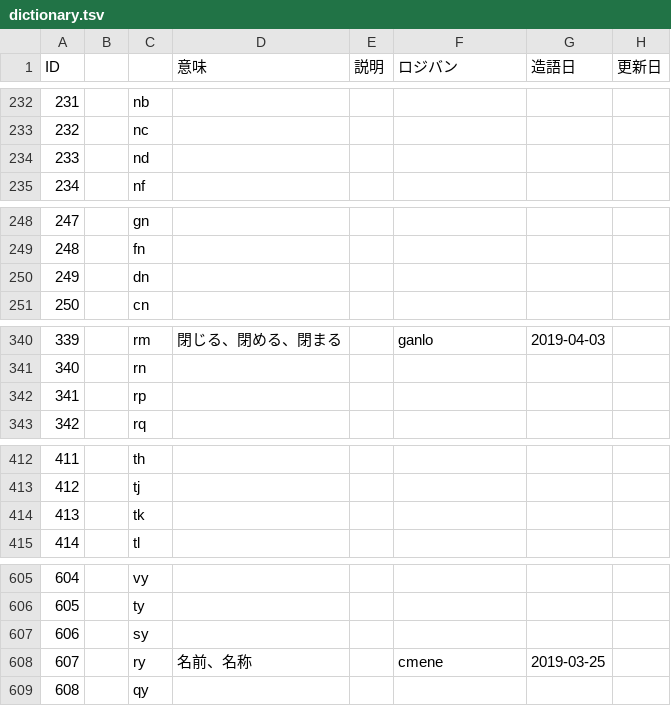
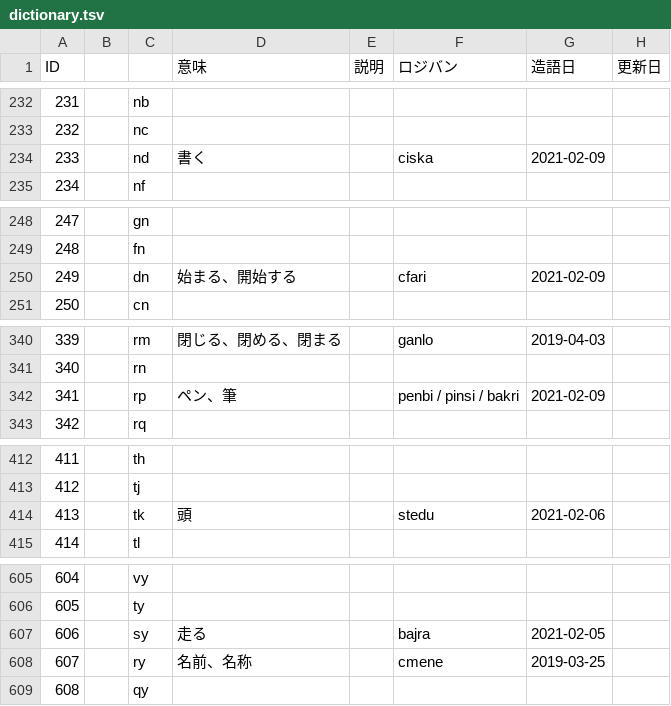
Before and after one commit to kepeken/bipuuk, a TSV file: dictionary.tsv, drawn as a sheet; only a part is shown, gaps mark what is left out; the diff covers the shown part only.

```diff
--- a/dictionary.tsv
+++ b/dictionary.tsv
@@ -233,3 +233,3 @@ ID			意味	説明	ロジバン	造語日	更新日
 232		nc					
-233		nd					
+233		nd	書く		ciska	2021-02-09	
 234		nf					
@@ -249,3 +249,3 @@ ID			意味	説明	ロジバン	造語日	更新日
 248		fn					
-249		dn					
+249		dn	始まる、開始する		cfari	2021-02-09	
 250		cn					
@@ -341,3 +341,3 @@ ID			意味	説明	ロジバン	造語日	更新日
 340		rn					
-341		rp					
+341		rp	ペン、筆		penbi / pinsi / bakri	2021-02-09	
 342		rq					
@@ -413,3 +413,3 @@ ID			意味	説明	ロジバン	造語日	更新日
 412		tj					
-413		tk					
+413		tk	頭		stedu	2021-02-06	
 414		tl					
@@ -606,3 +606,3 @@ ID			意味	説明	ロジバン	造語日	更新日
 605		ty					
-606		sy					
+606		sy	走る		bajra	2021-02-05	
 607		ry	名前、名称		cmene	2019-03-25	
```
Also changed, not shown: 1 added row and 14 edited cells elsewhere in this file, 14 other files.
